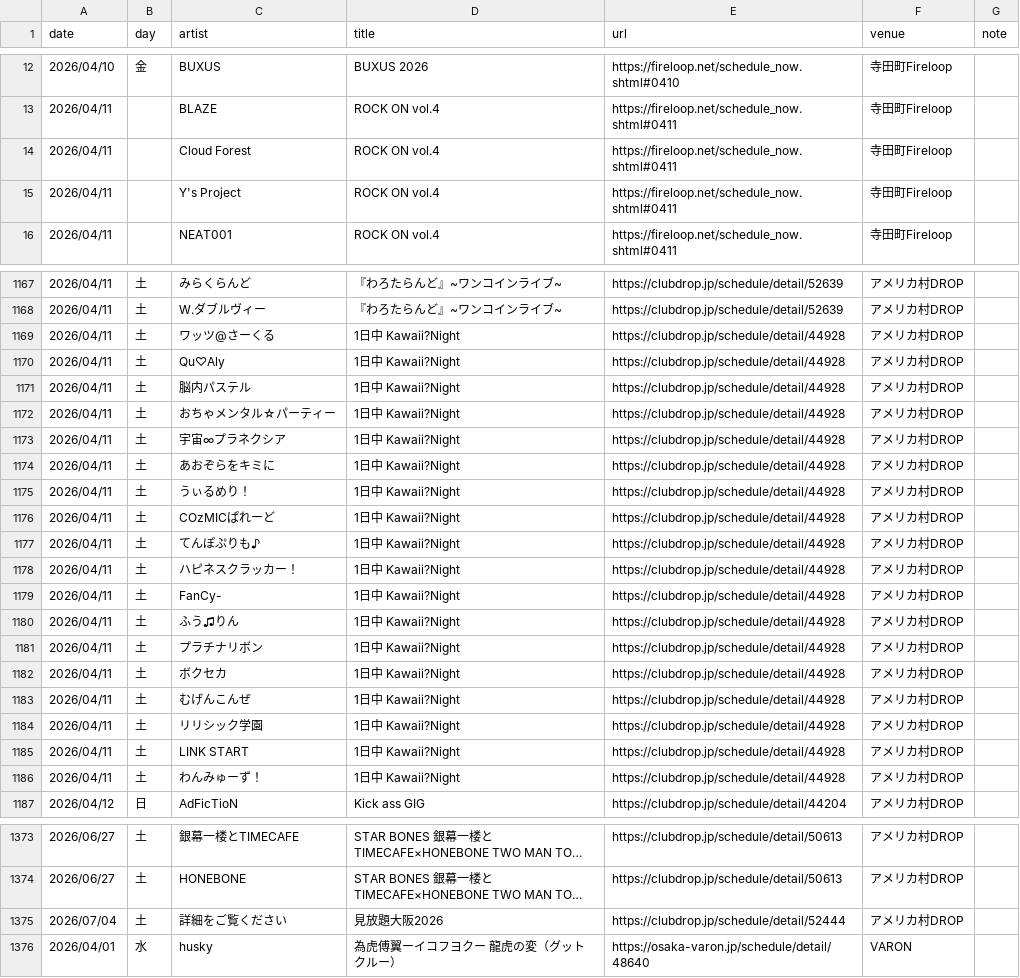
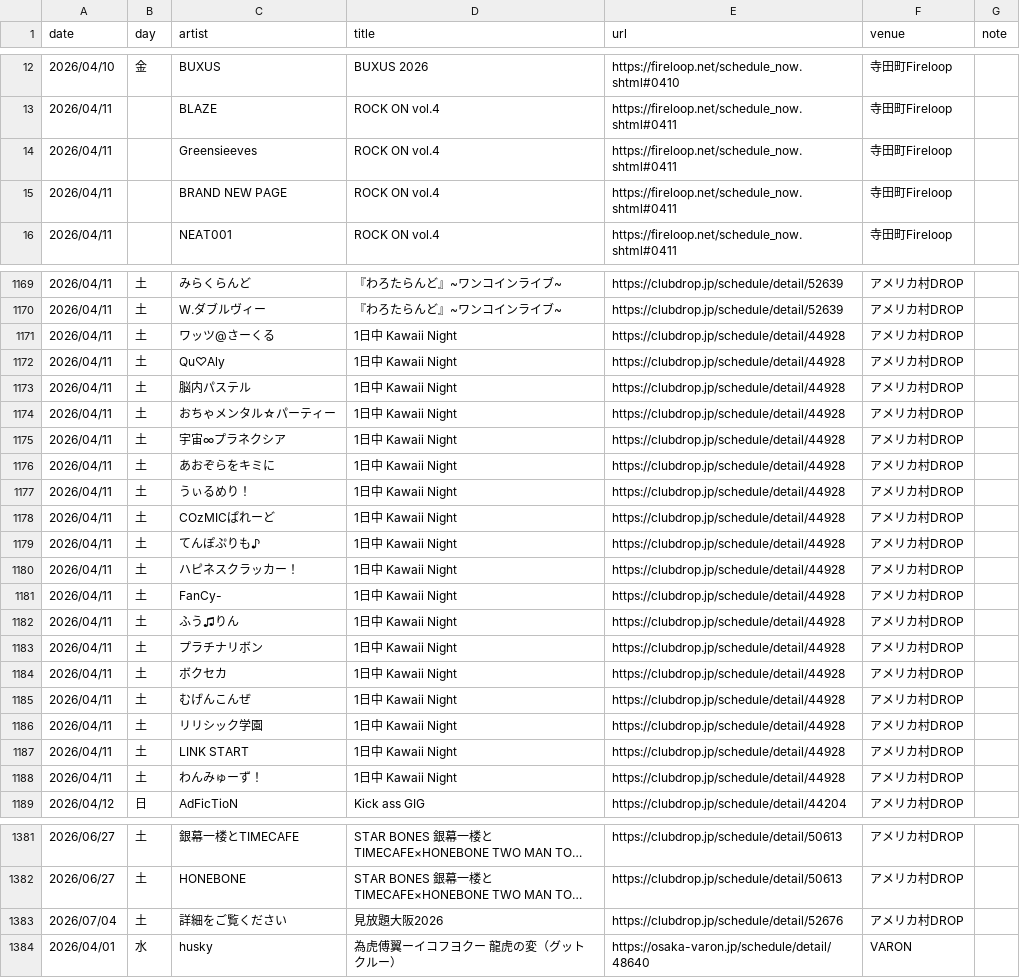
Before and after one commit to yoshitaka-ishizu/livesearch, a CSV file: backend/data/events.csv, drawn as a sheet; only a part is shown, gaps mark what is left out; long unchanged cells end in …; addresses are those after the commit; the diff covers the shown part only; the diff names each change by its address in the sheet, - before the commit and + after, or states it on an @@ line.

```diff
--- a/backend/data/events.csv
+++ b/backend/data/events.csv
-C14 (artist): Cloud Forest
+C14 (artist): Greensieeves
-C15 (artist): Y's Project
+C15 (artist): BRAND NEW PAGE
-D1171:D1188 (title): 1日中 Kawaii?Night
+D1171:D1188 (title): 1日中 Kawaii Night
-E1383 (url): https://clubdrop.jp/schedule/detail/52444
+E1383 (url): https://clubdrop.jp/schedule/detail/52676
```
Also changed, not shown: 14 added rows and 1 removed row elsewhere in this file, 1 other file.
